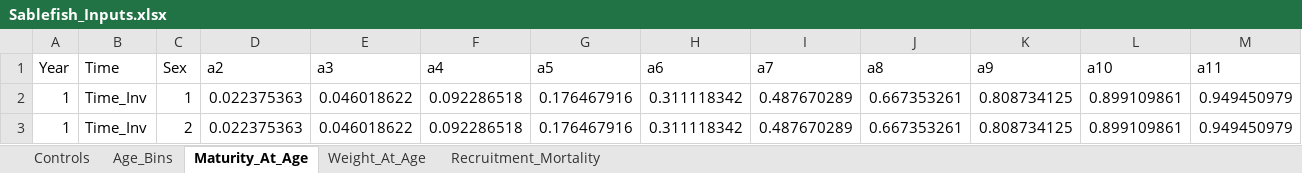
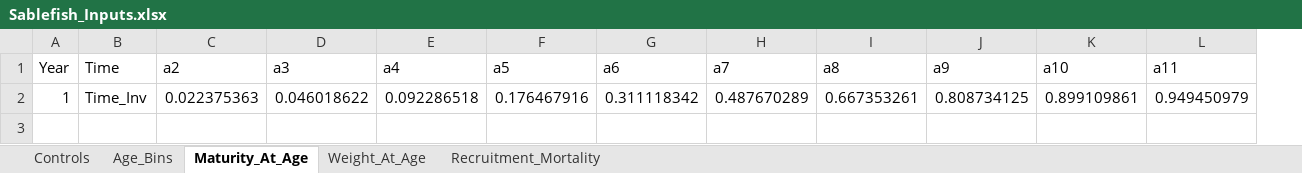
Before and after one commit to chengmatt/State_Space_Selex_Sim, an Excel workbook: input/Sablefish_Inputs.xlsx, sheet Maturity_At_Age, drawn as a sheet; only a part is shown; values as stored, in another font and other column widths than the file's, no borders; rows hold the shown columns only; the diff names each change by its address in the sheet, - before the commit and + after, or states it on an @@ line.

```diff
--- a/input/Sablefish_Inputs.xlsx (sheet Maturity_At_Age)
+++ b/input/Sablefish_Inputs.xlsx (sheet Maturity_At_Age)
-column C (Sex), row 2: 1
-row 3: 1 | Time_Inv | 2 | 0.022375363 | 0.046018622 | 0.092286518 | 0.176467916 | 0.311118342 | 0.487670289 | 0.667353261 | 0.808734125 | 0.899109861 | 0.949450979
```
Also changed, not shown: sheet Weight_At_Age, 1 other file.
